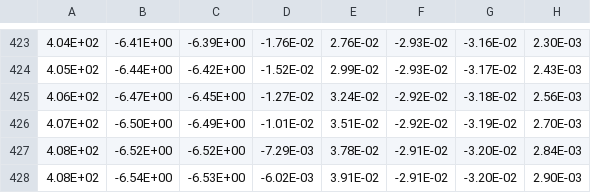
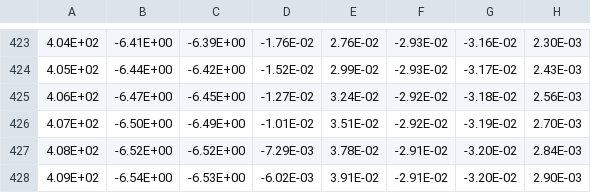
Before and after one commit to MaximeRombach/focal_plane_calc, a CSV file: Data_focal_planes/Spec-s5.csv, drawn as a sheet; only a part is shown, gaps mark what is left out; the diff names each change by its address in the sheet, - before the commit and + after, or states it on an @@ line.

Commit message:
Added small script to compare focal surfaces
Compare focal surfaces
Added correct data for MUST and Spec-s5

```diff
--- a/Data_focal_planes/Spec-s5.csv
+++ b/Data_focal_planes/Spec-s5.csv
-A428: 4.08E+02
+A428: 4.09E+02
```
Also changed, not shown: 4 other files.
